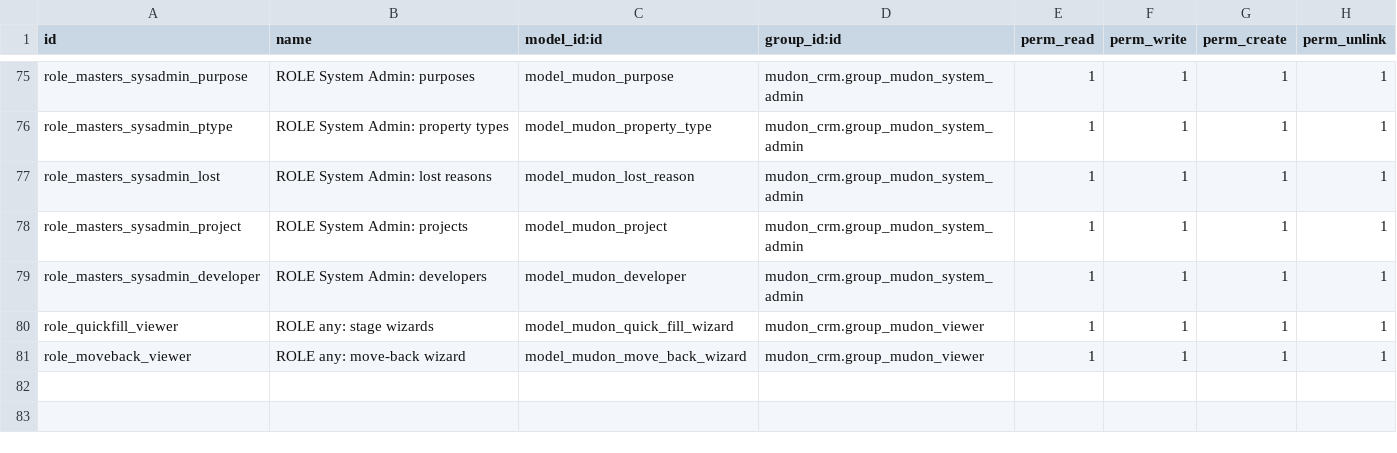
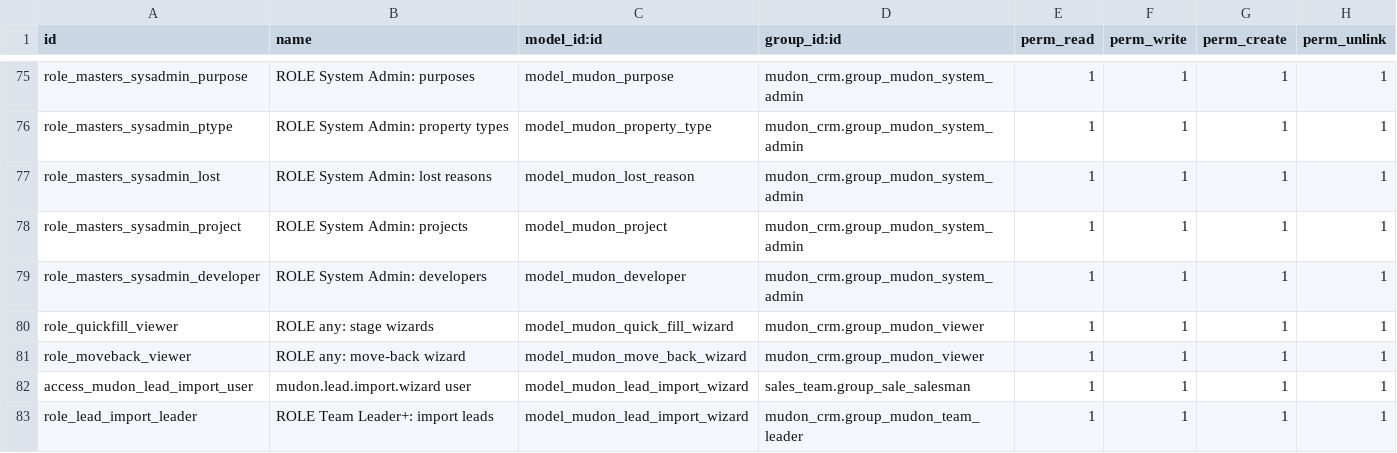
Before and after one commit to waqasriasatjutt/mudon_crm, a CSV file: mudon_crm/security/ir.model.access.csv, drawn as a sheet; only a part is shown, gaps mark what is left out; the diff names each change by its address in the sheet, - before the commit and + after, or states it on an @@ line.

```diff
--- a/mudon_crm/security/ir.model.access.csv
+++ b/mudon_crm/security/ir.model.access.csv
+row 82: access_mudon_lead_import_user | mudon.lead.import.wizard user | model_mudon_lead_import_wizard | sales_team.group_sale_salesman | 1 | 1 | 1 | 1
+row 83: role_lead_import_leader | ROLE Team Leader+: import leads | model_mudon_lead_import_wizard | mudon_crm.group_mudon_team_leader | 1 | 1 | 1 | 1
```
Also changed, not shown: 5 other files.
